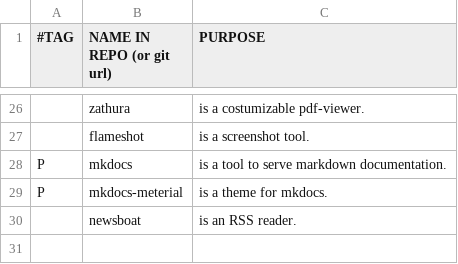
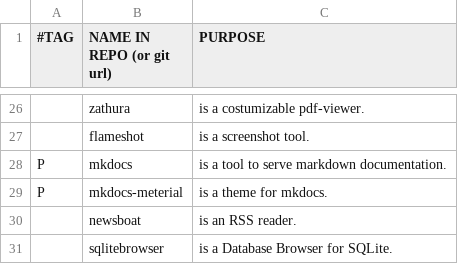
Before and after one commit to yannickperrenet/iscripts, a CSV file: progs.csv, drawn as a sheet; only a part is shown, gaps mark what is left out.

Commit message:
Add sqlitebrowser

```diff
--- a/progs.csv
+++ b/progs.csv
@@ -30 +30,2 @@ P,mkdocs-meterial,"is a theme for mkdocs."
 ,newsboat,"is an RSS reader."
+,sqlitebrowser,"is a Database Browser for SQLite."
```
